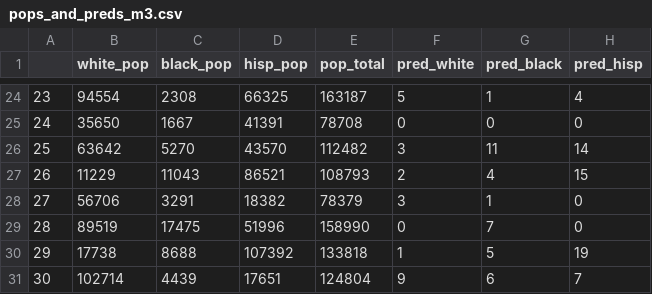
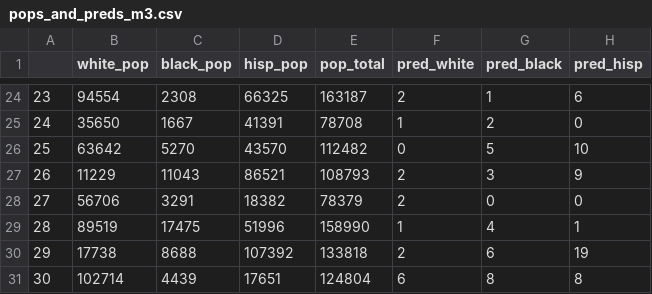
Before and after one commit to maxpiasevoli/SML310_FinalProject_MP, a CSV file: data/pops_and_preds_m3.csv, drawn as a sheet; only a part is shown, gaps mark what is left out; the diff covers the shown part only.

```diff
--- a/data/pops_and_preds_m3.csv
+++ b/data/pops_and_preds_m3.csv
@@ -24,8 +24,8 @@
-"23",94554,2308,66325,163187,5,1,4
-"24",35650,1667,41391,78708,0,0,0
-"25",63642,5270,43570,112482,3,11,14
-"26",11229,11043,86521,108793,2,4,15
-"27",56706,3291,18382,78379,3,1,0
-"28",89519,17475,51996,158990,0,7,0
-"29",17738,8688,107392,133818,1,5,19
-"30",102714,4439,17651,124804,9,6,7
+"23",94554,2308,66325,163187,2,1,6
+"24",35650,1667,41391,78708,1,2,0
+"25",63642,5270,43570,112482,0,5,10
+"26",11229,11043,86521,108793,2,3,9
+"27",56706,3291,18382,78379,2,0,0
+"28",89519,17475,51996,158990,1,4,1
+"29",17738,8688,107392,133818,2,6,19
+"30",102714,4439,17651,124804,6,8,8
```
Also changed, not shown: 33 edited cells elsewhere in this file, data/behavioral.csv, data/bl_m1.csv, 6 other files.
